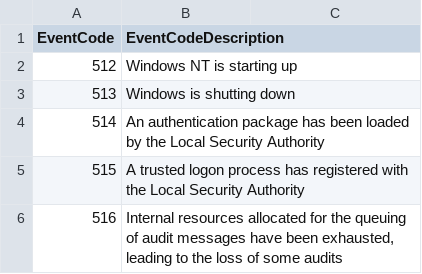
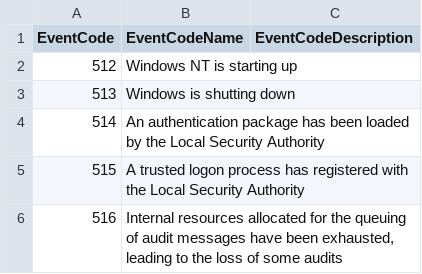
Before and after one commit to bonifield/lookup_tables, a CSV file: windows_EventCode_table_old-XP-2000-2003.csv, drawn as a sheet; only a part is shown.

Commit message:
Update windows_EventCode_table_old-XP-2000-2003.csv

```diff
--- a/windows_EventCode_table_old-XP-2000-2003.csv
+++ b/windows_EventCode_table_old-XP-2000-2003.csv
@@ -1,2 +1,2 @@
-EventCode,EventCodeDescription
+EventCode,EventCodeName,EventCodeDescription
 512,"Windows NT is starting up"
```
